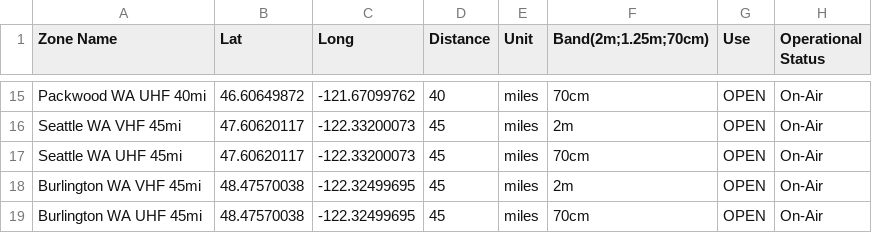
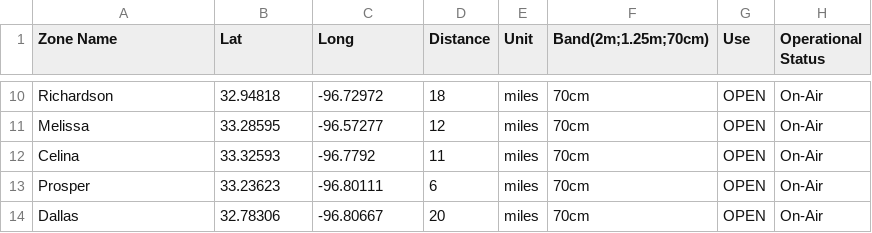
Before and after one commit to mycodeplug/example-codeplug, a CSV file: input/default/prox.csv, drawn as a sheet; only a part is shown, gaps mark what is left out; removed rows and columns are numbered as before the commit, all else as after; the diff covers the shown part only; the diff names each change by its address in the sheet, - before the commit and + after, or states it on an @@ line.

```diff
--- a/input/default/prox.csv
+++ b/input/default/prox.csv
-A10 (Zone Name): Packwood WA UHF 40mi
+A10 (Zone Name): Richardson
-B10 (Lat): 46.60649872
+B10 (Lat): 32.94818
-C10 (Long): -121.67099762
+C10 (Long): -96.72972
-D10 (Distance): 40
+D10 (Distance): 18
-row 16: Seattle WA VHF 45mi | 47.60620117 | -122.33200073 | 45 | miles | 2m | OPEN | On-Air
-A11 (Zone Name): Seattle WA UHF 45mi
+A11 (Zone Name): Melissa
-B11 (Lat): 47.60620117
+B11 (Lat): 33.28595
-C11 (Long): -122.33200073
+C11 (Long): -96.57277
-D11 (Distance): 45
+D11 (Distance): 12
-row 18: Burlington WA VHF 45mi | 48.47570038 | -122.32499695 | 45 | miles | 2m | OPEN | On-Air
-A12 (Zone Name): Burlington WA UHF 45mi
+A12 (Zone Name): Celina
-B12 (Lat): 48.47570038
+B12 (Lat): 33.32593
-C12 (Long): -122.32499695
+C12 (Long): -96.7792
-D12 (Distance): 45
+D12 (Distance): 11
+row 13: Prosper | 33.23623 | -96.80111 | 6 | miles | 70cm | OPEN | On-Air
+row 14: Dallas | 32.78306 | -96.80667 | 20 | miles | 70cm | OPEN | On-Air
```
Also changed, not shown: 2 added rows, 7 removed rows and 24 edited cells elsewhere in this file, 1 other file.
